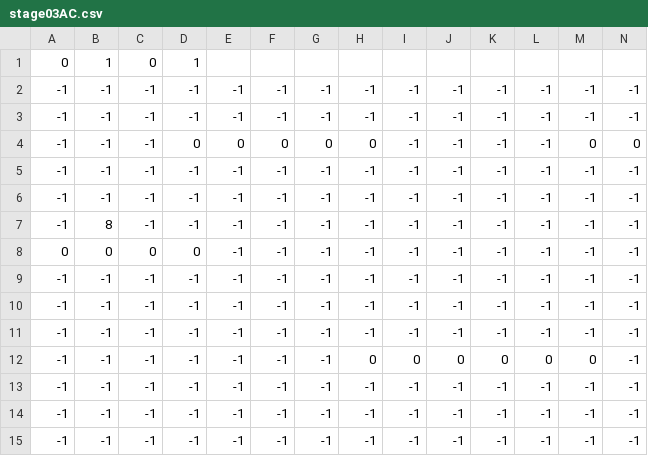
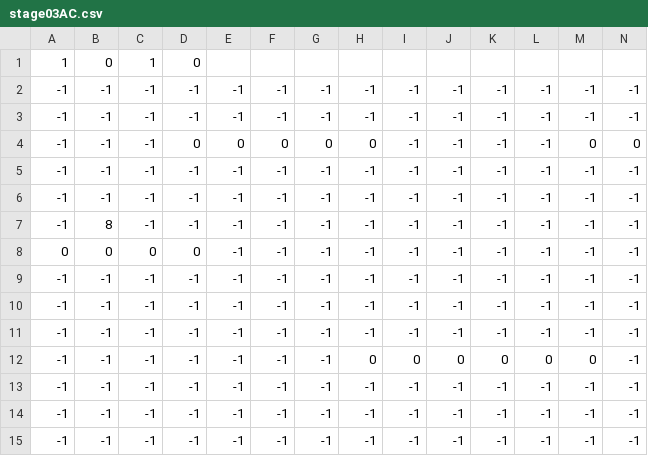
Before and after one commit to CESAFunFun/Synchro, a CSV file: Synchro/Assets/Maps/StageZ/stage03AC.csv, drawn as a sheet; only a part is shown; removed rows and columns are numbered as before the commit, all else as after; rows hold the shown columns only; the diff names each change by its address in the sheet, - before the commit and + after, or states it on an @@ line.

```diff
--- a/Synchro/Assets/Maps/StageZ/stage03AC.csv
+++ b/Synchro/Assets/Maps/StageZ/stage03AC.csv
-row 1: 0 | 1 | 0 | 1
+row 1: 1 | 0 | 1 | 0
```
Also changed, not shown: 15 other files.
